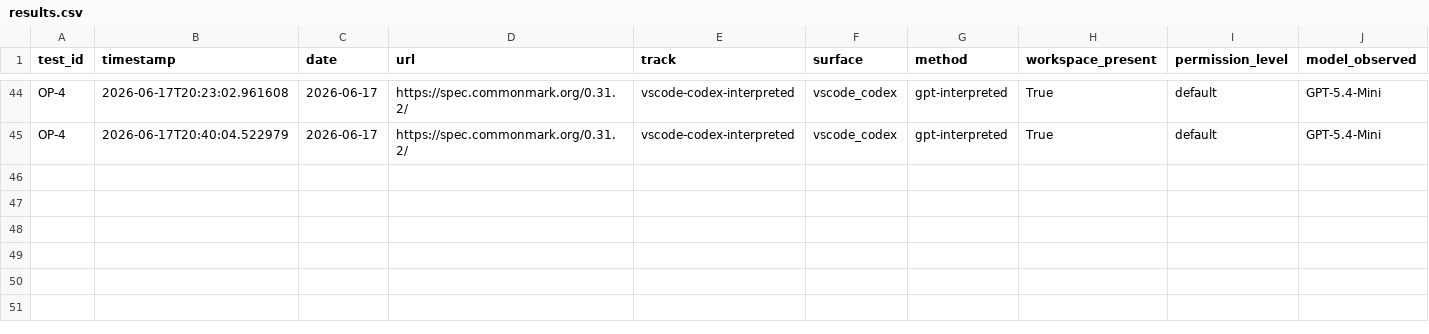
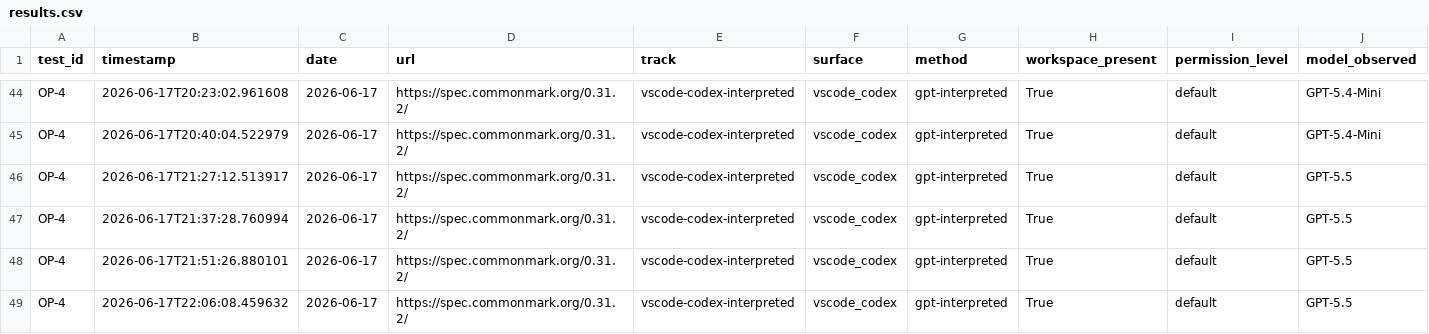
Before and after one commit to rhyannonjoy/agent-ecosystem-testing, a CSV file: open-ai-codex-web-search/results/vscode-codex-interpreted/results.csv, drawn as a sheet; only a part is shown, gaps mark what is left out; rows hold the shown columns only; the diff names each change by its address in the sheet, - before the commit and + after, or states it on an @@ line.

Commit message:
[add] GPT-5.5 results (Issue #198)

```diff
--- a/open-ai-codex-web-search/results/vscode-codex-interpreted/results.csv
+++ b/open-ai-codex-web-search/results/vscode-codex-interpreted/results.csv
+row 46: OP-4 | 2026-06-17T21:27:12.513917 | 2026-06-17 | https://spec.commonmark.org/0.31.2/ | vscode-codex-interpreted | vscode_codex | gpt-interpreted | True | default | GPT-5.5
+row 47: OP-4 | 2026-06-17T21:37:28.760994 | 2026-06-17 | https://spec.commonmark.org/0.31.2/ | vscode-codex-interpreted | vscode_codex | gpt-interpreted | True | default | GPT-5.5
+row 48: OP-4 | 2026-06-17T21:51:26.880101 | 2026-06-17 | https://spec.commonmark.org/0.31.2/ | vscode-codex-interpreted | vscode_codex | gpt-interpreted | True | default | GPT-5.5
+row 49: OP-4 | 2026-06-17T22:06:08.459632 | 2026-06-17 | https://spec.commonmark.org/0.31.2/ | vscode-codex-interpreted | vscode_codex | gpt-interpreted | True | default | GPT-5.5
```
